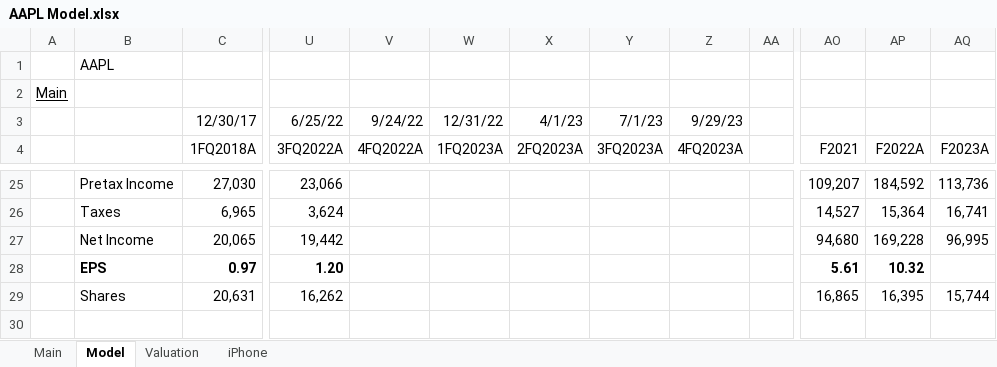
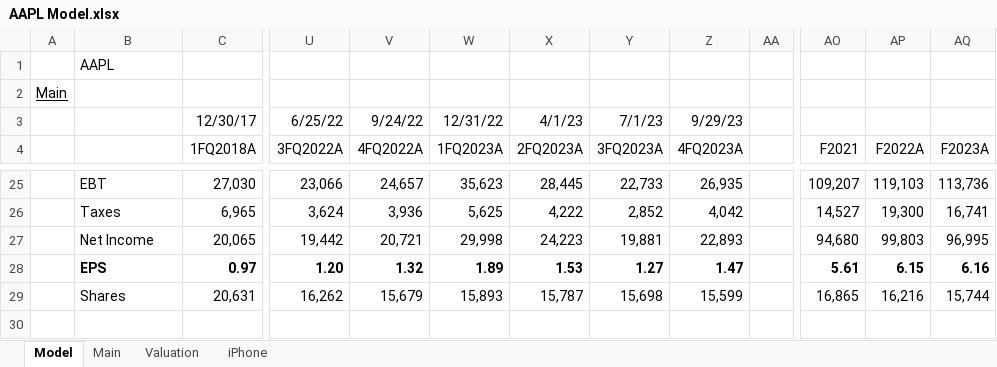
Before and after one commit to evandomingos/Models, an Excel workbook: AAPL Model.xlsx, sheet Model, drawn as a sheet; only a part is shown, gaps mark what is left out; values as stored, in another font and other column widths than the file's, no borders; charts and pictures not drawn; the diff covers the shown part only; the diff names each change by its address in the sheet, - before the commit and + after, or states it on an @@ line.

Commit message:
Update AAPL Model.xlsx

```diff
--- a/AAPL Model.xlsx (sheet Model)
+++ b/AAPL Model.xlsx (sheet Model)
@@ sheet tab order changed: Model | Main | Valuation | iPhone @@
-B25: Pretax Income
+B25: EBT
-V25 (4FQ2022A): (empty)
+V25 (4FQ2022A): 24,657
-W25 (1FQ2023A): (empty)
+W25 (1FQ2023A): 35,623
-X25 (2FQ2023A): (empty)
+X25 (2FQ2023A): 28,445
-Y25 (3FQ2023A): (empty)
+Y25 (3FQ2023A): 22,733
-Z25 (4FQ2023A): (empty)
+Z25 (4FQ2023A): 26,935
-AP25 (F2022A): 184,592
+AP25 (F2022A): 119,103
-V26 (4FQ2022A): (empty)
+V26 (4FQ2022A): 3,936
-W26 (1FQ2023A): (empty)
+W26 (1FQ2023A): 5,625
-X26 (2FQ2023A): (empty)
+X26 (2FQ2023A): 4,222
-Y26 (3FQ2023A): (empty)
+Y26 (3FQ2023A): 2,852
-Z26 (4FQ2023A): (empty)
+Z26 (4FQ2023A): 4,042
-AP26 (F2022A): 15,364
+AP26 (F2022A): 19,300
-V27 (4FQ2022A): (empty)
+V27 (4FQ2022A): 20,721
-W27 (1FQ2023A): (empty)
+W27 (1FQ2023A): 29,998
-X27 (2FQ2023A): (empty)
+X27 (2FQ2023A): 24,223
-Y27 (3FQ2023A): (empty)
+Y27 (3FQ2023A): 19,881
-Z27 (4FQ2023A): (empty)
+Z27 (4FQ2023A): 22,893
-AP27 (F2022A): 169,228
+AP27 (F2022A): 99,803
-V28 (4FQ2022A): (empty)
+V28 (4FQ2022A): 1.32
-W28 (1FQ2023A): (empty)
+W28 (1FQ2023A): 1.89
-X28 (2FQ2023A): (empty)
+X28 (2FQ2023A): 1.53
-Y28 (3FQ2023A): (empty)
+Y28 (3FQ2023A): 1.27
-Z28 (4FQ2023A): (empty)
+Z28 (4FQ2023A): 1.47
-AP28 (F2022A): 10.32
+AP28 (F2022A): 6.15
-AQ28 (F2023A): (empty)
+AQ28 (F2023A): 6.16
-V29 (4FQ2022A): (empty)
+V29 (4FQ2022A): 15,679
-W29 (1FQ2023A): (empty)
+W29 (1FQ2023A): 15,893
-X29 (2FQ2023A): (empty)
+X29 (2FQ2023A): 15,787
-Y29 (3FQ2023A): (empty)
+Y29 (3FQ2023A): 15,698
-Z29 (4FQ2023A): (empty)
+Z29 (4FQ2023A): 15,599
-AP29 (F2022A): 16,395
+AP29 (F2022A): 16,216
```
Also changed, not shown: 115 edited cells elsewhere in this sheet.
